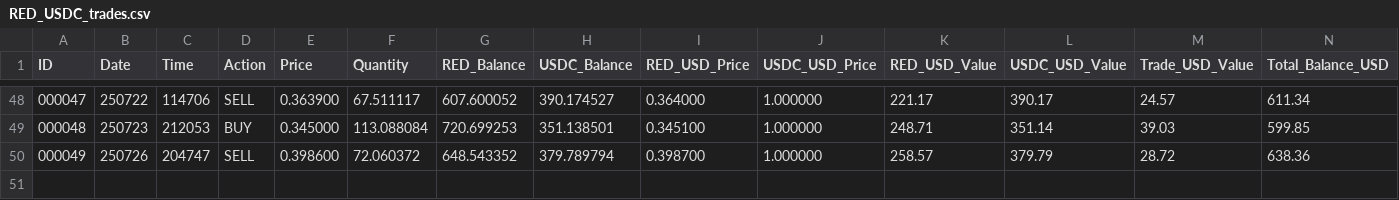
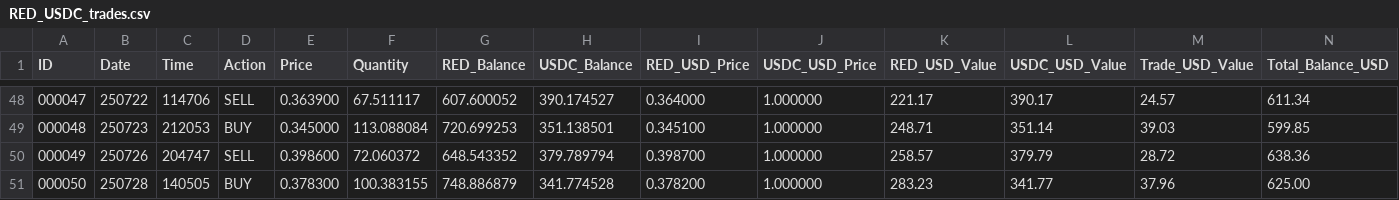
Before and after one commit to SmartOnStuff/LazaiTrader, a CSV file: logs/RED_USDC_trades.csv, drawn as a sheet; only a part is shown, gaps mark what is left out; rows hold the shown columns only; the diff names each change by its address in the sheet, - before the commit and + after, or states it on an @@ line.

Commit message:
Auto-push: Updated trade data

```diff
--- a/logs/RED_USDC_trades.csv
+++ b/logs/RED_USDC_trades.csv
+row 51: 000050 | 250728 | 140505 | BUY | 0.378300 | 100.383155 | 748.886879 | 341.774528 | 0.378200 | 1.000000 | 283.23 | 341.77 | 37.96 | 625.00
```
